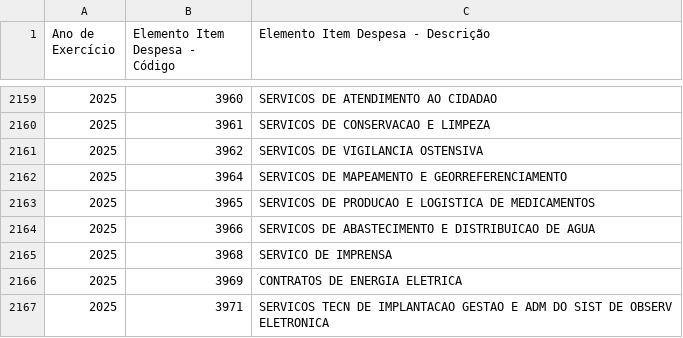
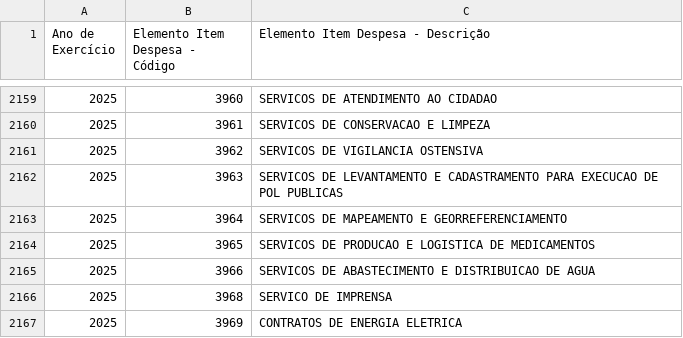
Before and after one commit to splor-mg/dados-aux-classificadores, a CSV file: data-raw/elemento_item_current.csv, drawn as a sheet; only a part is shown, gaps mark what is left out; the shorter side is filled out with more unchanged rows; the diff names each change by its address in the sheet, - before the commit and + after, or states it on an @@ line.

```diff
--- a/data-raw/elemento_item_current.csv
+++ b/data-raw/elemento_item_current.csv
+row 2162: 2025 | 3963 | SERVICOS DE LEVANTAMENTO E CADASTRAMENTO PARA EXECUCAO DE POL PUBLICAS
```
Also changed, not shown: data-raw/funcional_programatica_current.csv, data-raw/natureza_receita_current.csv, 3 other files.
